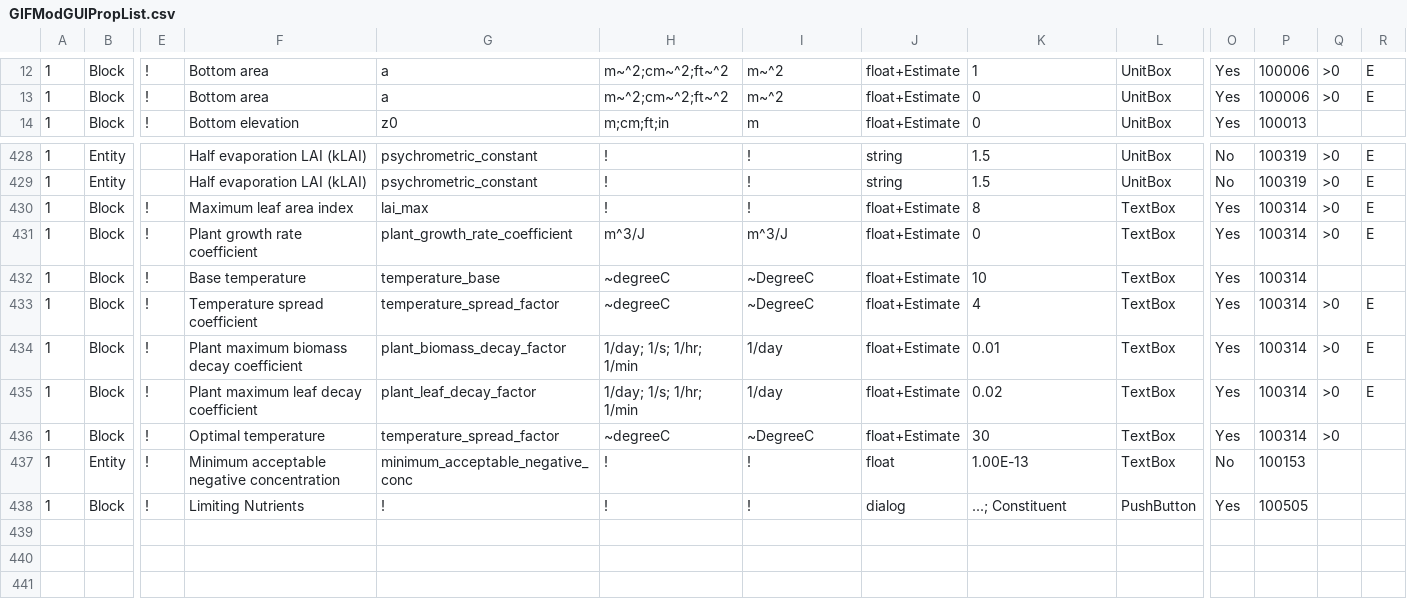
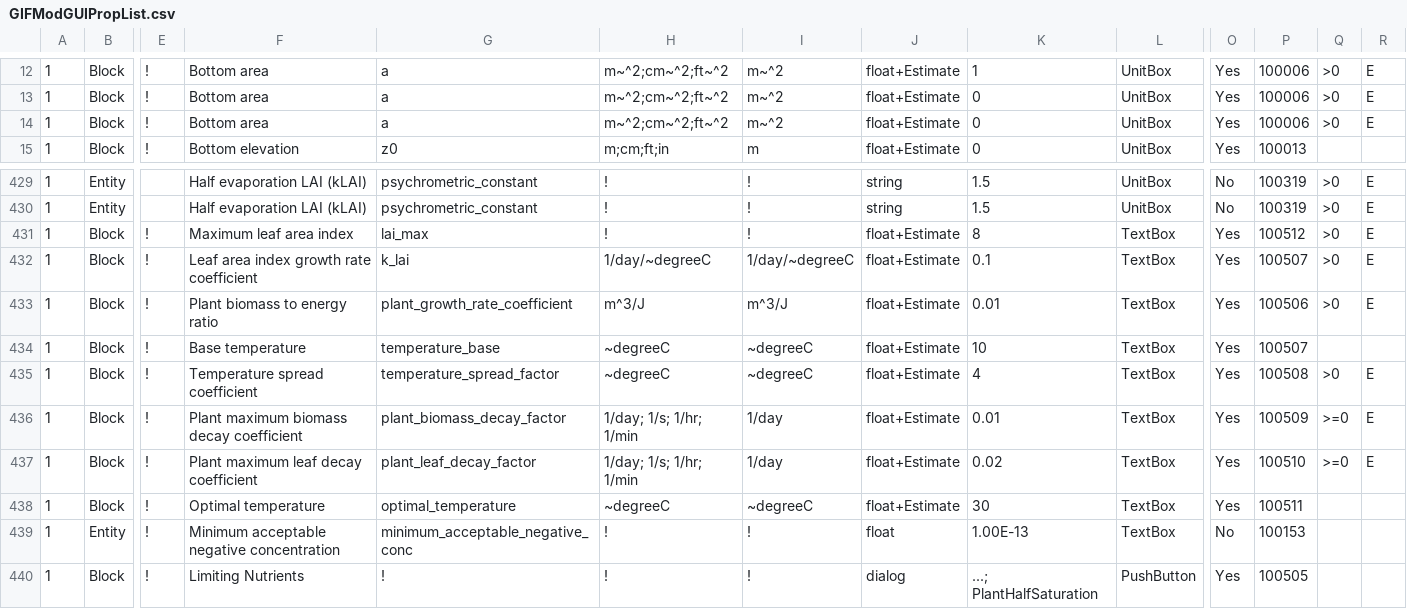
Before and after one commit to ArashMassoudieh/GIFMod, a CSV file: GIFModGUIPropList.csv, drawn as a sheet; only a part is shown, gaps mark what is left out; addresses are those after the commit; rows hold the shown columns only; the diff names each change by its address in the sheet, - before the commit and + after, or states it on an @@ line.

Commit message:
Redo Plant

```diff
--- a/GIFModGUIPropList.csv
+++ b/GIFModGUIPropList.csv
+row 14: 1 | Block | ! | Bottom area | a | m~^2;cm~^2;ft~^2 | m~^2 | float+Estimate | 0 | UnitBox | Yes | 100006 | >0 | E
-P431: 100314
+P431: 100512
+row 432: 1 | Block | ! | Leaf area index growth rate coefficient | k_lai | 1/day/~degreeC | 1/day/~degreeC | float+Estimate | 0.1 | TextBox | Yes | 100507 | >0 | E
-F433: Plant growth rate coefficient
+F433: Plant biomass to energy ratio
-K433: 0
+K433: 0.01
-P433: 100314
+P433: 100506
-I434:I435: ~DegreeC
+I434:I435: ~degreeC
-P434: 100314
+P434: 100507
-P435: 100314
+P435: 100508
-P436: 100314
+P436: 100509
-Q436:Q437: >0
+Q436:Q437: >=0
-P437: 100314
+P437: 100510
-G438: temperature_spread_factor
+G438: optimal_temperature
-I438: ~DegreeC
+I438: ~degreeC
-P438: 100314
+P438: 100511
-Q438: >0
+Q438: (empty)
-K440: ...; Constituent
+K440: ...; PlantHalfSaturation
```
Also changed, not shown: x64/GIFMod/Debug/GIFModGUIPropList.csv, 37 other files.
